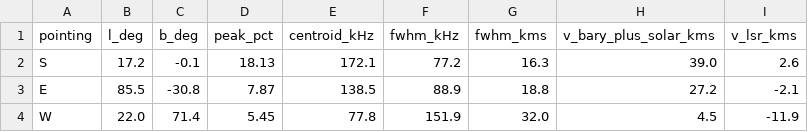
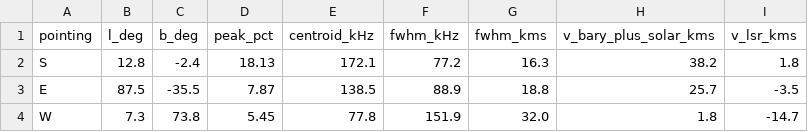
Before and after one commit to AlpGoXd/mergen-21, a CSV file: software/analysis/outputs/mergen21_hi_line_parameters.csv, drawn as a sheet.

```diff
--- a/software/analysis/outputs/mergen21_hi_line_parameters.csv
+++ b/software/analysis/outputs/mergen21_hi_line_parameters.csv
@@ -1,4 +1,4 @@
 pointing,l_deg,b_deg,peak_pct,centroid_kHz,fwhm_kHz,fwhm_kms,v_bary_plus_solar_kms,v_lsr_kms
-S,17.2,-0.1,18.13,172.1,77.2,16.3,39.0,2.6
-E,85.5,-30.8,7.87,138.5,88.9,18.8,27.2,-2.1
-W,22.0,71.4,5.45,77.8,151.9,32.0,4.5,-11.9
+S,12.8,-2.4,18.13,172.1,77.2,16.3,38.2,1.8
+E,87.5,-35.5,7.87,138.5,88.9,18.8,25.7,-3.5
+W,7.3,73.8,5.45,77.8,151.9,32.0,1.8,-14.7
```
Also changed, not shown: software/analysis/outputs/mergen21_data_manifest.csv, software/analysis/outputs/mergen21_hi_measurements.csv, 13 other files.
